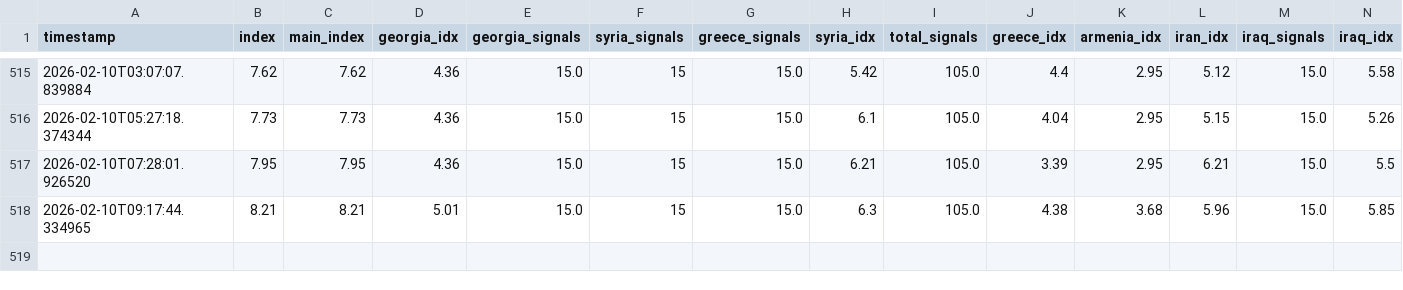
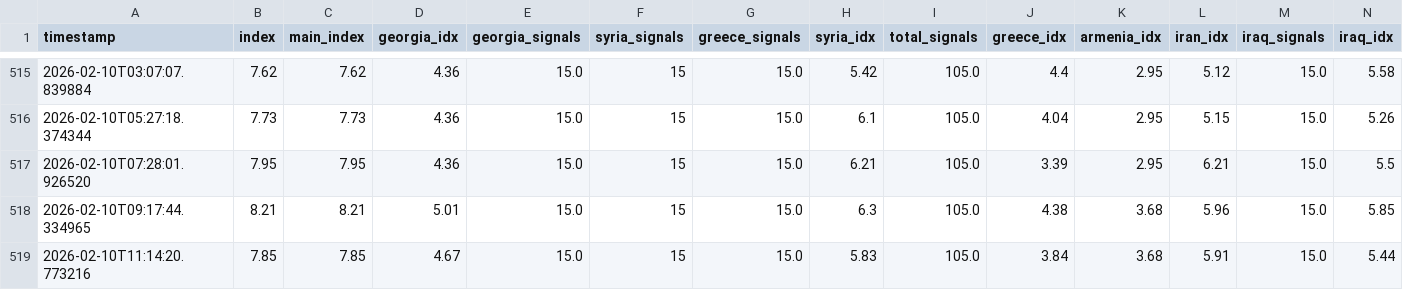
Before and after one commit to akgularda/border-neighbor-threat-index, a CSV file: bnti_history.csv, drawn as a sheet; only a part is shown, gaps mark what is left out; rows hold the shown columns only; the diff names each change by its address in the sheet, - before the commit and + after, or states it on an @@ line.

```diff
--- a/bnti_history.csv
+++ b/bnti_history.csv
+row 519: 2026-02-10T11:14:20.773216 | 7.85 | 7.85 | 4.67 | 15.0 | 15 | 15.0 | 5.83 | 105.0 | 3.84 | 3.68 | 5.91 | 15.0 | 5.44
```
Also changed, not shown: 2 other files.
